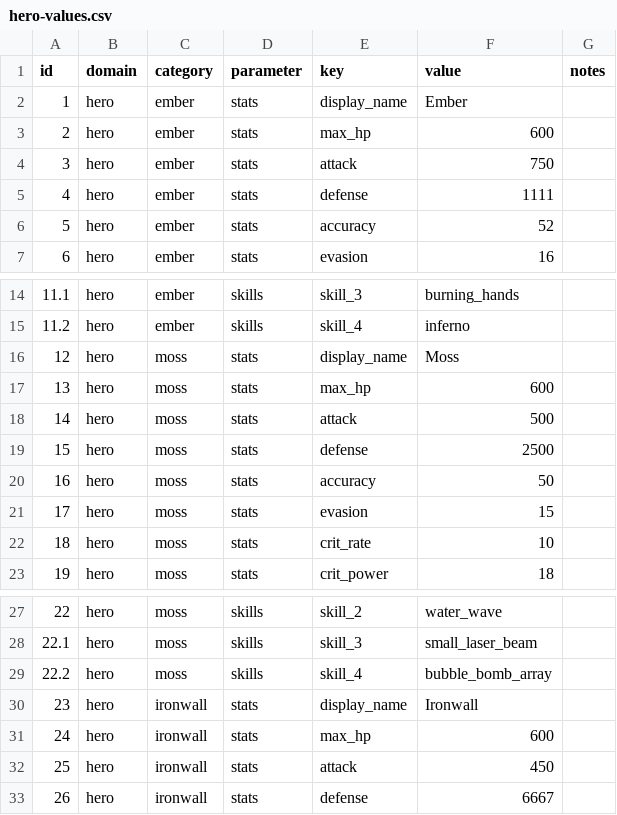
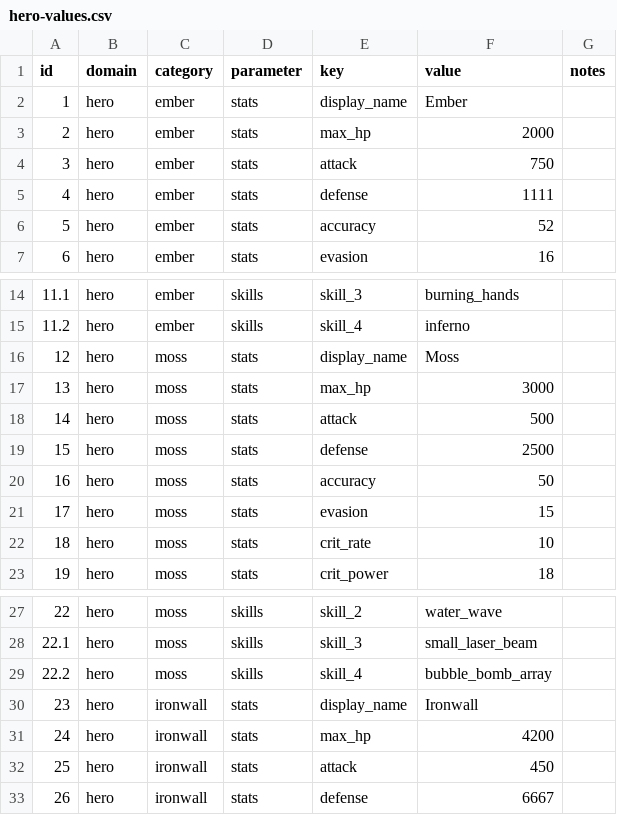
Before and after one commit to ooisoo271828/Six-Fighters-Godot, a CSV file: game/docs/design/combat-rules/values/hero-values.csv, drawn as a sheet; only a part is shown, gaps mark what is left out.

```diff
--- a/game/docs/design/combat-rules/values/hero-values.csv
+++ b/game/docs/design/combat-rules/values/hero-values.csv
@@ -2,3 +2,3 @@ id,domain,category,parameter,key,value,notes
 1,hero,ember,stats,display_name,Ember,
-2,hero,ember,stats,max_hp,600,
+2,hero,ember,stats,max_hp,2000,
 3,hero,ember,stats,attack,750,
@@ -16,3 +16,3 @@ id,domain,category,parameter,key,value,notes
 12,hero,moss,stats,display_name,Moss,
-13,hero,moss,stats,max_hp,600,
+13,hero,moss,stats,max_hp,3000,
 14,hero,moss,stats,attack,500,
@@ -30,3 +30,3 @@ id,domain,category,parameter,key,value,notes
 23,hero,ironwall,stats,display_name,Ironwall,
-24,hero,ironwall,stats,max_hp,600,
+24,hero,ironwall,stats,max_hp,4200,
 25,hero,ironwall,stats,attack,450,
```
Also changed, not shown: 20 other files.
